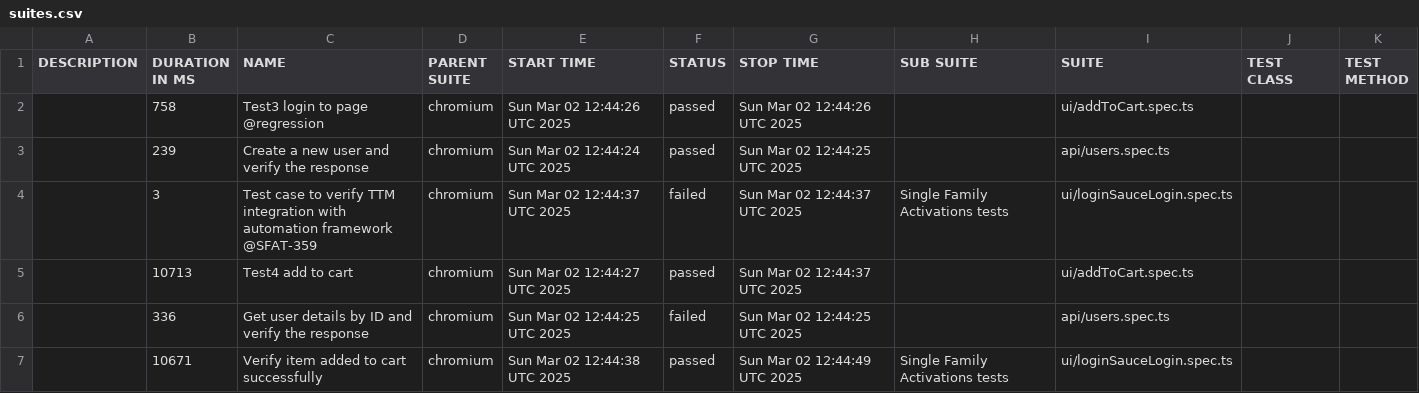
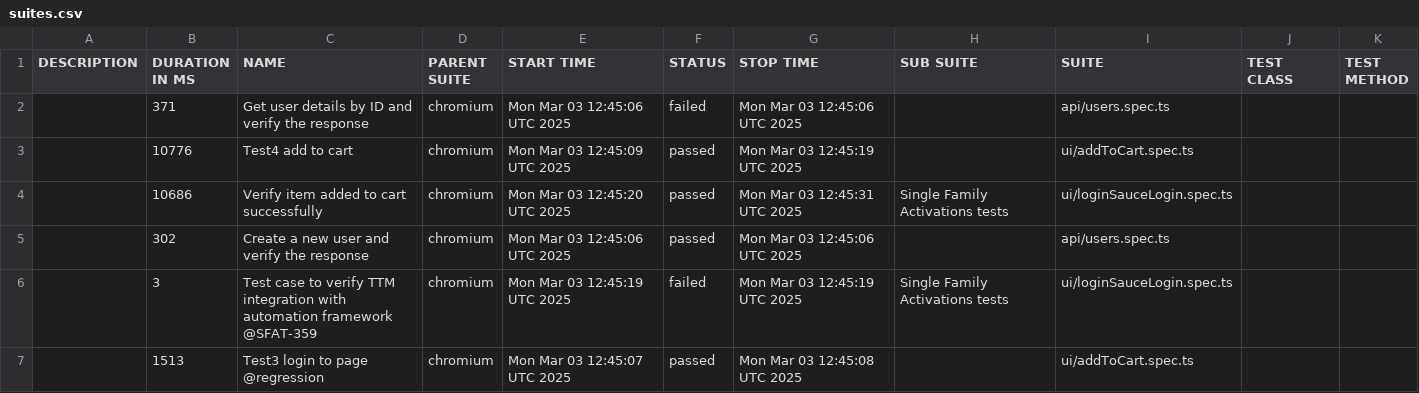
Before and after one commit to Motifworks-India/conservice-qa-automation-poc, a CSV file: data/suites.csv, drawn as a sheet.

```diff
--- a/data/suites.csv
+++ b/data/suites.csv
@@ -1,7 +1,7 @@
 "DESCRIPTION","DURATION IN MS","NAME","PARENT SUITE","START TIME","STATUS","STOP TIME","SUB SUITE","SUITE","TEST CLASS","TEST METHOD"
-"","758","Test3 login to page @regression","chromium","Sun Mar 02 12:44:26 UTC 2025","passed","Sun Mar 02 12:44:26 UTC 2025","","ui/addToCart.spec.ts","",""
-"","239","Create a new user and verify the response","chromium","Sun Mar 02 12:44:24 UTC 2025","passed","Sun Mar 02 12:44:25 UTC 2025","","api/users.spec.ts","",""
-"","3","Test case to verify TTM integration with automation framework @SFAT-359","chromium","Sun Mar 02 12:44:37 UTC 2025","failed","Sun Mar 02 12:44:37 UTC 2025","Single Family Activations tests","ui/loginSauceLogin.spec.ts","",""
-"","10713","Test4 add to cart","chromium","Sun Mar 02 12:44:27 UTC 2025","passed","Sun Mar 02 12:44:37 UTC 2025","","ui/addToCart.spec.ts","",""
-"","336","Get user details by ID and verify the response","chromium","Sun Mar 02 12:44:25 UTC 2025","failed","Sun Mar 02 12:44:25 UTC 2025","","api/users.spec.ts","",""
-"","10671","Verify item added to cart successfully","chromium","Sun Mar 02 12:44:38 UTC 2025","passed","Sun Mar 02 12:44:49 UTC 2025","Single Family Activations tests","ui/loginSauceLogin.spec.ts","",""
+"","371","Get user details by ID and verify the response","chromium","Mon Mar 03 12:45:06 UTC 2025","failed","Mon Mar 03 12:45:06 UTC 2025","","api/users.spec.ts","",""
+"","10776","Test4 add to cart","chromium","Mon Mar 03 12:45:09 UTC 2025","passed","Mon Mar 03 12:45:19 UTC 2025","","ui/addToCart.spec.ts","",""
+"","10686","Verify item added to cart successfully","chromium","Mon Mar 03 12:45:20 UTC 2025","passed","Mon Mar 03 12:45:31 UTC 2025","Single Family Activations tests","ui/loginSauceLogin.spec.ts","",""
+"","302","Create a new user and verify the response","chromium","Mon Mar 03 12:45:06 UTC 2025","passed","Mon Mar 03 12:45:06 UTC 2025","","api/users.spec.ts","",""
+"","3","Test case to verify TTM integration with automation framework @SFAT-359","chromium","Mon Mar 03 12:45:19 UTC 2025","failed","Mon Mar 03 12:45:19 UTC 2025","Single Family Activations tests","ui/loginSauceLogin.spec.ts","",""
+"","1513","Test3 login to page @regression","chromium","Mon Mar 03 12:45:07 UTC 2025","passed","Mon Mar 03 12:45:08 UTC 2025","","ui/addToCart.spec.ts","",""
```
Also changed, not shown: 50 other files.
